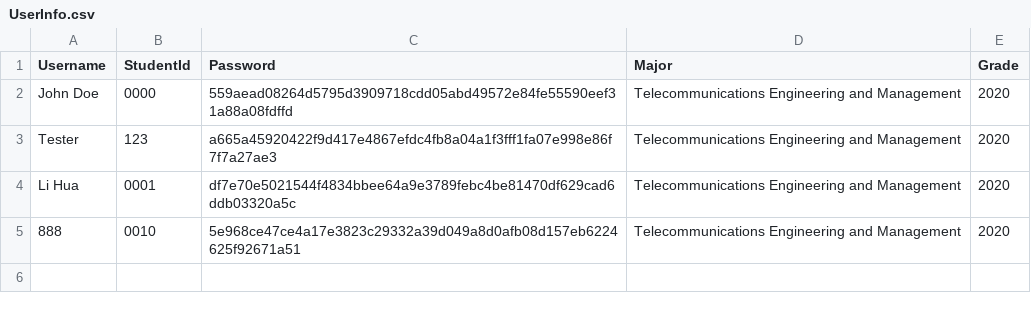
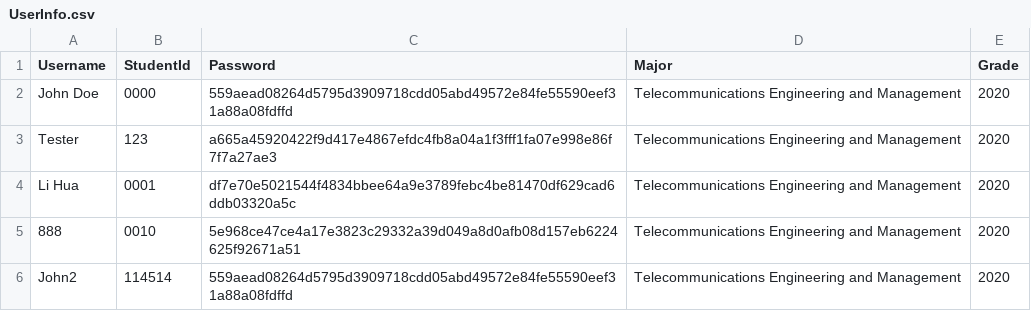
Before and after one commit to t0saki/Learning-Journey-Application, a CSV file: Data/UserInfo.csv, drawn as a sheet; the diff names each change by its address in the sheet, - before the commit and + after, or states it on an @@ line.

```diff
--- a/Data/UserInfo.csv
+++ b/Data/UserInfo.csv
+row 6: John2 | 114514 | 559aead08264d5795d3909718cdd05abd49572e84fe55590eef31a88a08fdffd | Telecommunications Engineering and Management | 2020
```
Also changed, not shown: 14 other files.
